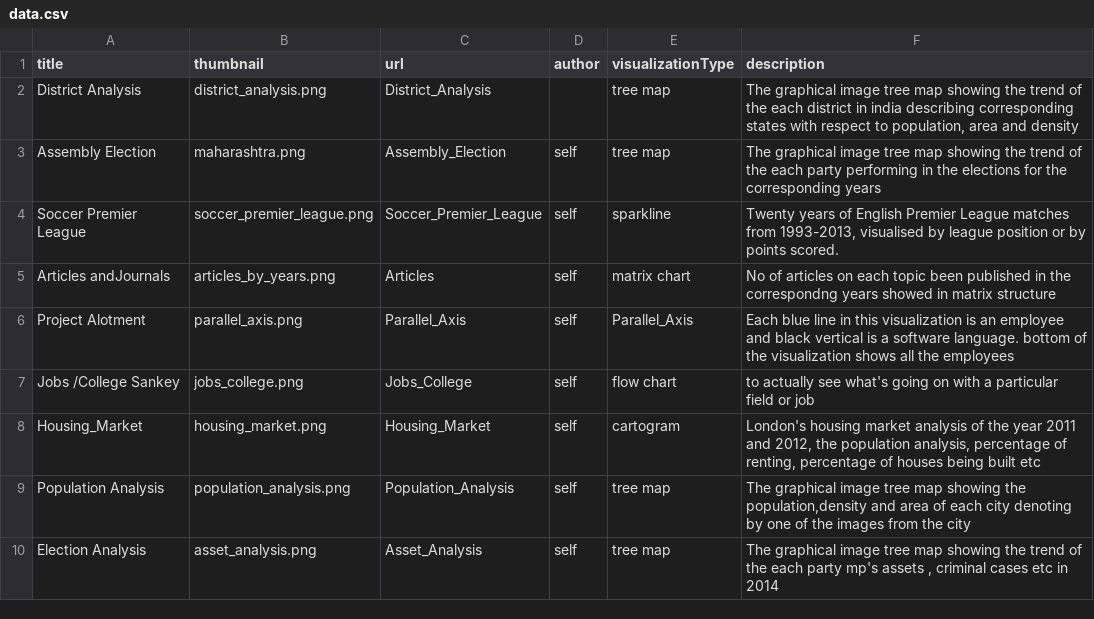
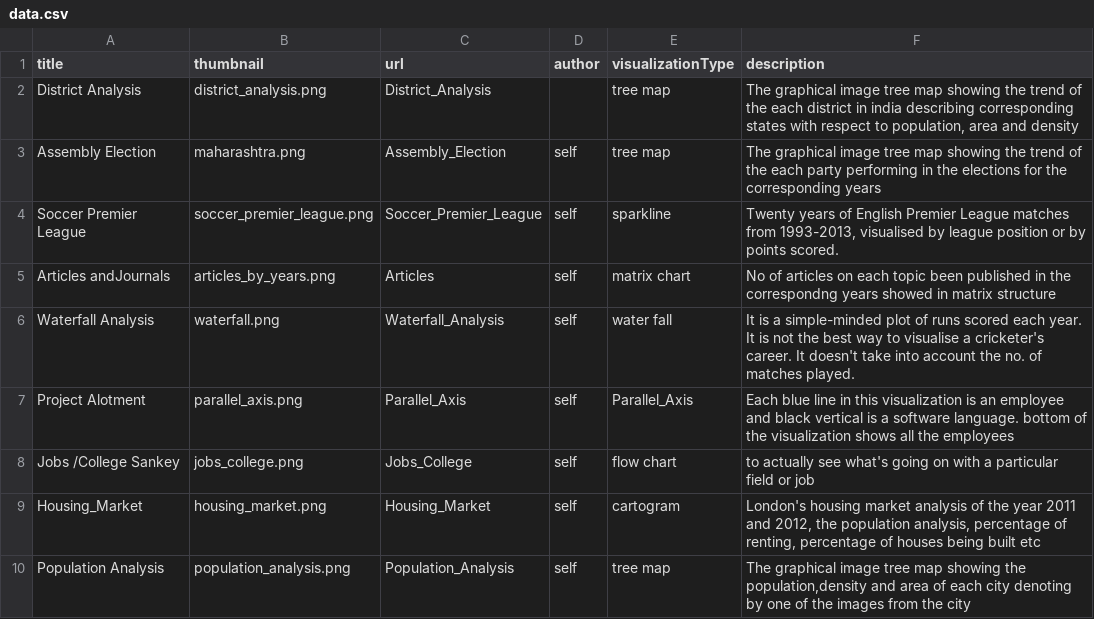
Before and after one commit to Data-Analytics/data-analytics.github.io, a CSV file: data.csv, drawn as a sheet; only a part is shown; the shorter side is filled out with more unchanged rows.

Commit message:
added new water fall chart

```diff
--- a/data.csv
+++ b/data.csv
@@ -5,2 +5,3 @@ Soccer Premier League,soccer_premier_league.png,Soccer_Premier_League,self,spark
 Articles andJournals,articles_by_years.png,Articles,self,matrix chart,No of articles on each topic been published in the correspondng years showed in matrix structure
+Waterfall Analysis,waterfall.png,Waterfall_Analysis,self,water fall,It is a simple-minded plot of runs scored each year. It is not the best way to visualise a cricketer's career. It doesn't take into account the no. of matches played.
 Project Alotment,parallel_axis.png,Parallel_Axis,self,Parallel_Axis,Each blue line in this visualization is an employee and black vertical is a software language. bottom of the visualization shows all the employees
```
Also changed, not shown: 4 other files.
